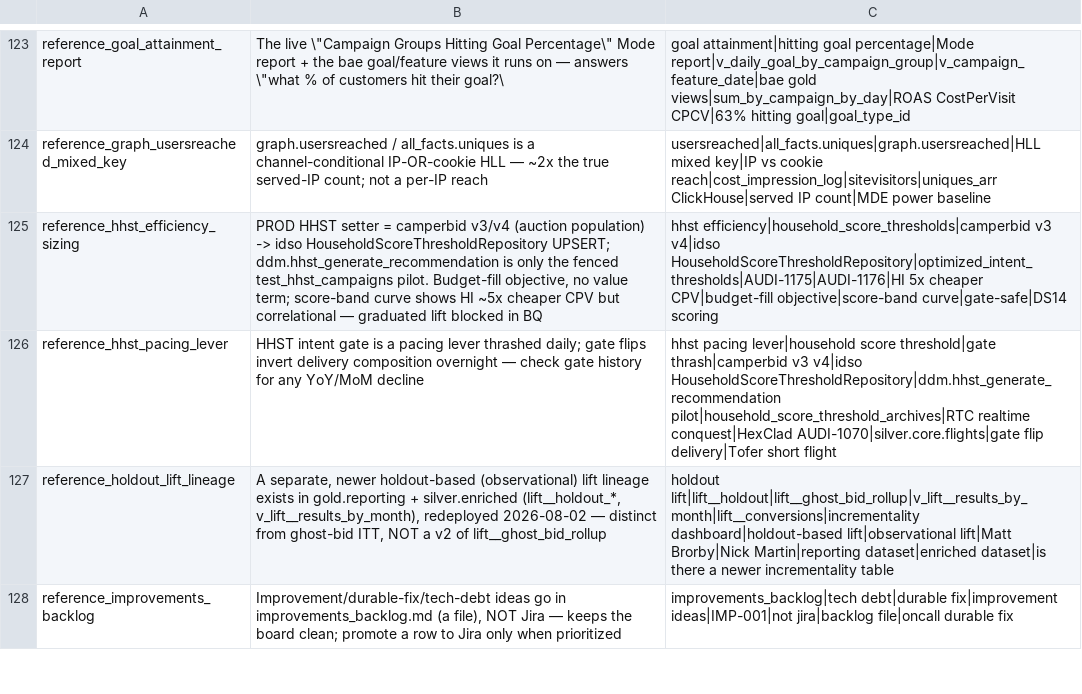
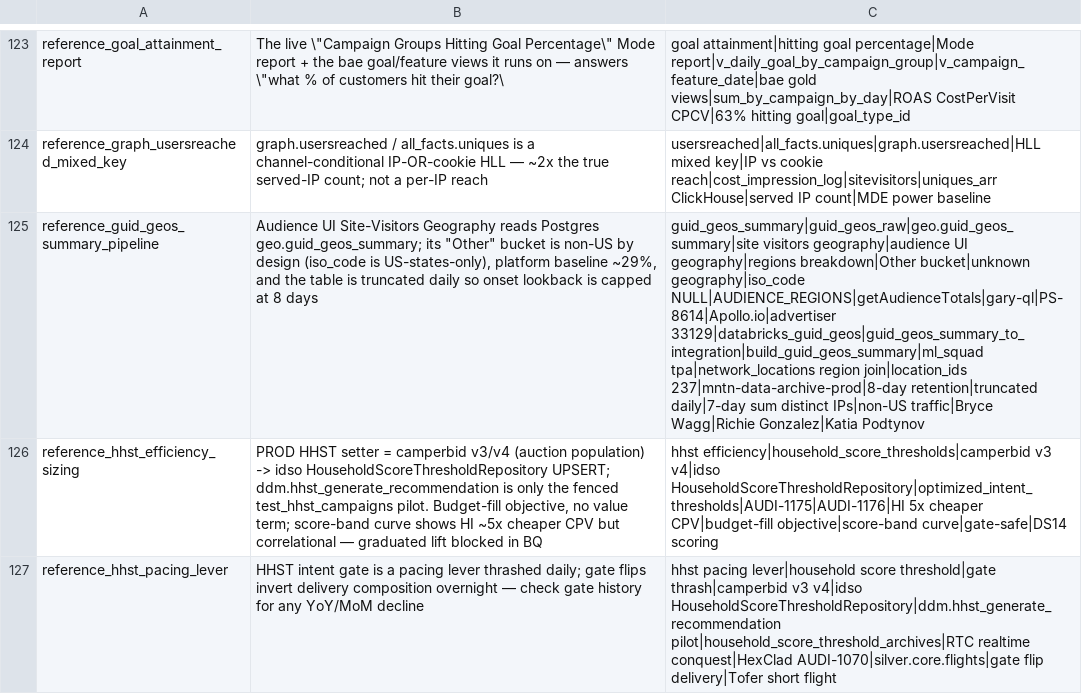
Before and after one commit to mdunn-mntn/malachi-workspace, a TSV file: knowledge/_MEMORY_RECALL.tsv, drawn as a sheet; only a part is shown, gaps mark what is left out; the shorter side is filled out with more unchanged rows; the diff names each change by its address in the sheet, - before the commit and + after, or states it on an @@ line.

Commit message:
PS-8614: Site Visitors "Other" is non-US traffic, not a regression
Apollo.io (33129) on 2026-08-16: 86% non-US, 5% no geo match, 8% US
state. Platform baseline Other is ~29%. Zero rows resolved to US
without a state, and guid_geos_raw is unchanged since 2025-09-23.

Documents the 3-hop pipeline (ML squad dbt model, TGT DAG, Postgres),
the NULL iso_code decomposition, and the 8-day lookback ceiling.
IMP-045 logs the truncate-daily history loss and the 7-day-sum count.

```diff
--- a/knowledge/_MEMORY_RECALL.tsv
+++ b/knowledge/_MEMORY_RECALL.tsv
+row 125: reference_guid_geos_summary_pipeline | Audience UI Site-Visitors Geography reads Postgres geo.guid_geos_summary; its "Other" bucket is non-US by design (iso_code is US-states-only), platform baseline ~29%, and the table is truncated daily so onset lookback is capped at 8 days | guid_geos_summary|guid_geos_raw|geo.guid_geos_summary|site visitors geography|audience UI geography|regions breakdown|Other bucket|unknown geography|iso_code NULL|AUDIENCE_REGIONS|getAudienceTotals|gary-ql|PS-8614|Apollo.io|advertiser 33129|databricks_guid_geos|guid_geos_summary_to_integration|build_guid_geos_summary|ml_squad tpa|network_locations region join|location_ids 237|mntn-data-archive-prod|8-day retention|truncated daily|7-day sum distinct IPs|non-US traffic|Bryce Wagg|Richie Gonzalez|Katia Podtynov
```
Also changed, not shown: 8 other files.
